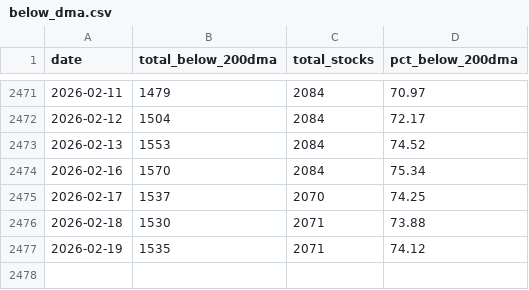
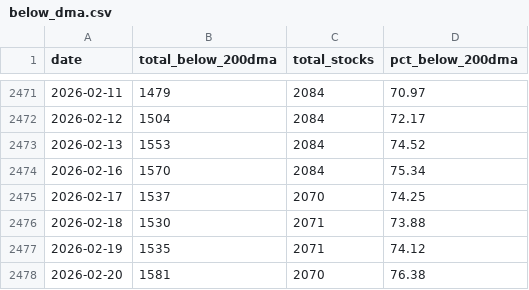
Before and after one commit to sk00301/Financial-Dashboard, a CSV file: Data/below_dma.csv, drawn as a sheet; only a part is shown, gaps mark what is left out.

```diff
--- a/Data/below_dma.csv
+++ b/Data/below_dma.csv
@@ -2477 +2477,2 @@ date,total_below_200dma,total_stocks,pct_below_200dma
 2026-02-19,1535,2071,74.12
+2026-02-20,1581,2070,76.38
```
Also changed, not shown: Data/fii_historical_data.csv, Data/nse_tickers.csv, 3 other files.
